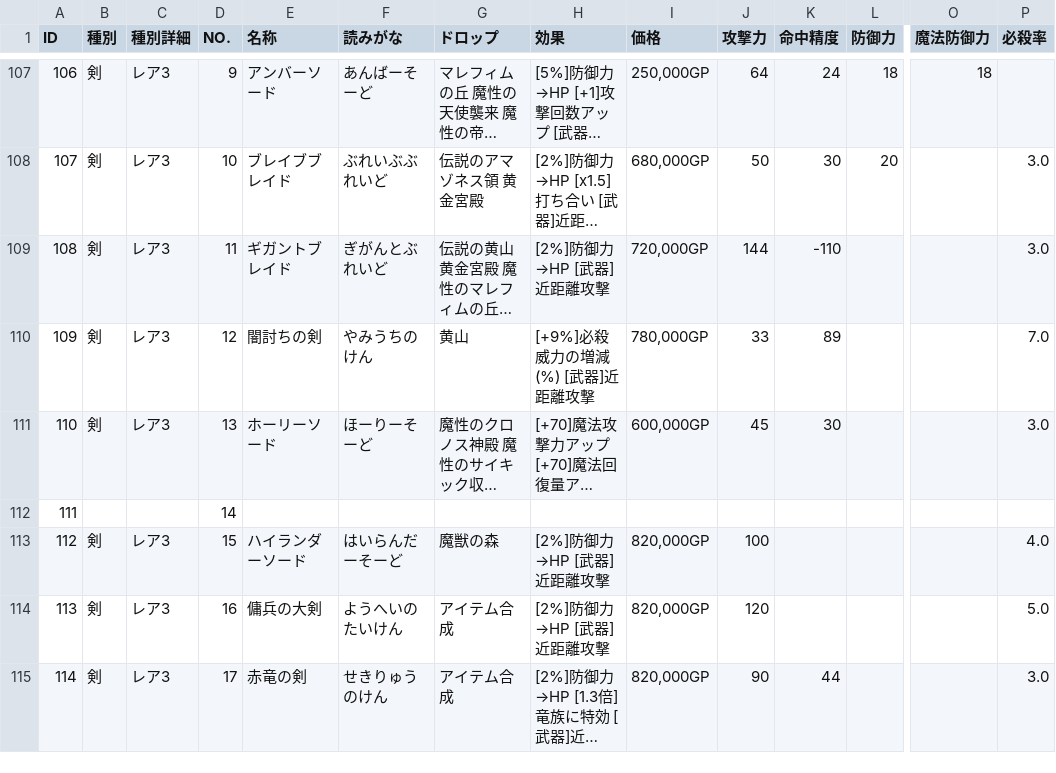
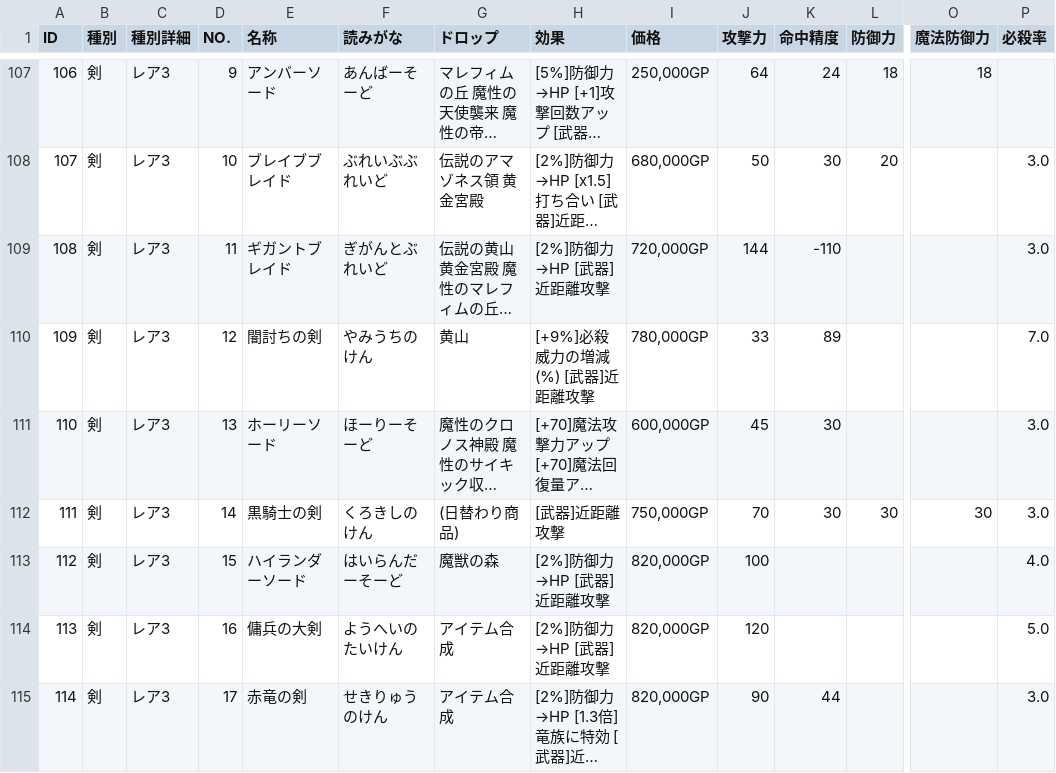
Before and after one commit to yamap55/guild-story2-search, a CSV file: master/item.csv, drawn as a sheet; only a part is shown, gaps mark what is left out; long unchanged cells end in …; removed rows and columns are numbered as before the commit, all else as after; rows hold the shown columns only; the diff covers the shown part only; the diff names each change by its address in the sheet, - before the commit and + after, or states it on an @@ line.

```diff
--- a/master/item.csv
+++ b/master/item.csv
-row 112: 111 |  |  | 14
+row 112: 111 | 剣 | レア3 | 14 | 黒騎士の剣 | くろきしのけん | (日替わり商品) | [武器]近距離攻撃 | 750,000GP | 70 | 30 | 30 | 30 | 3.0
```
Also changed, not shown: 3 added rows, 11 removed rows, 40 edited cells and row numbers in column A elsewhere in this file.
